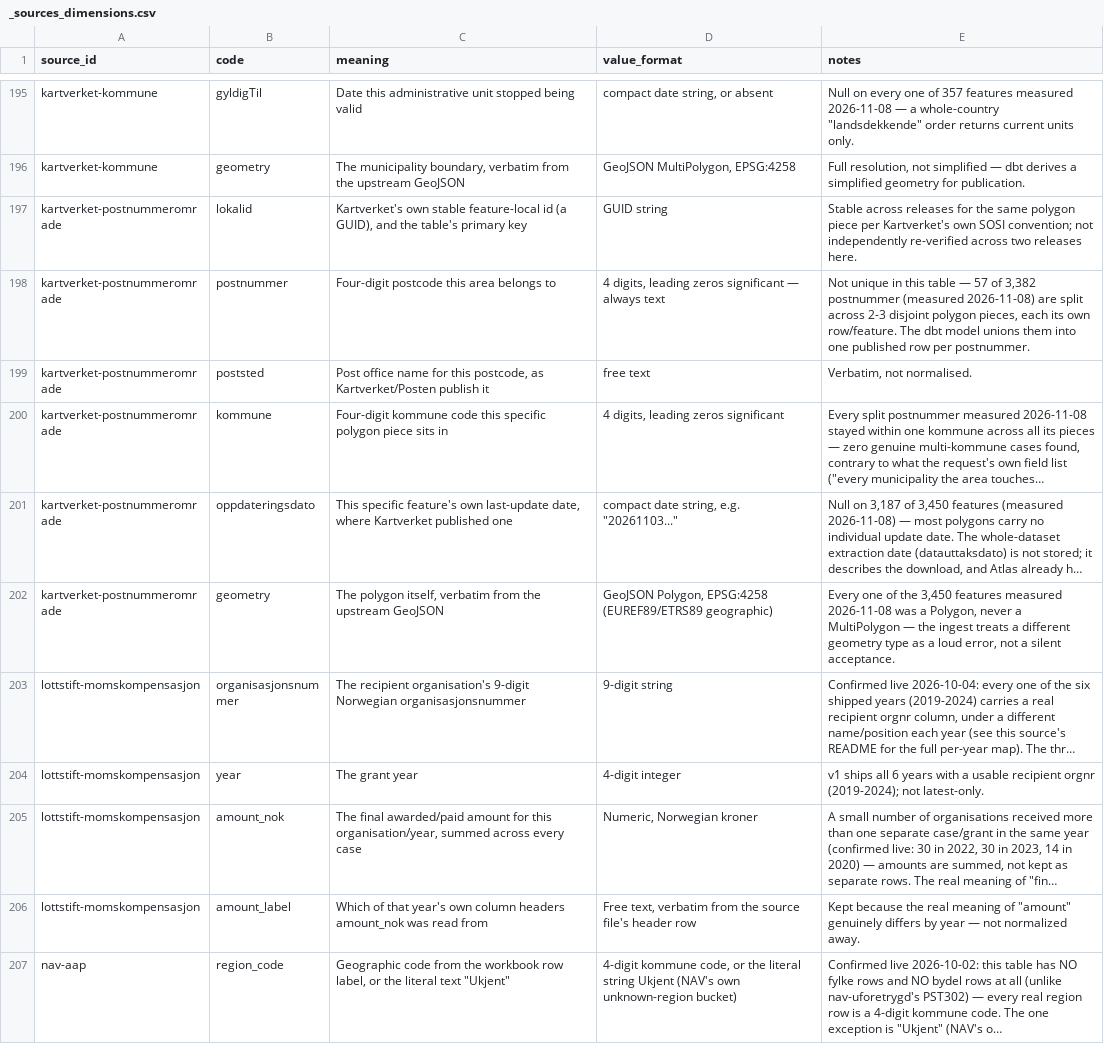
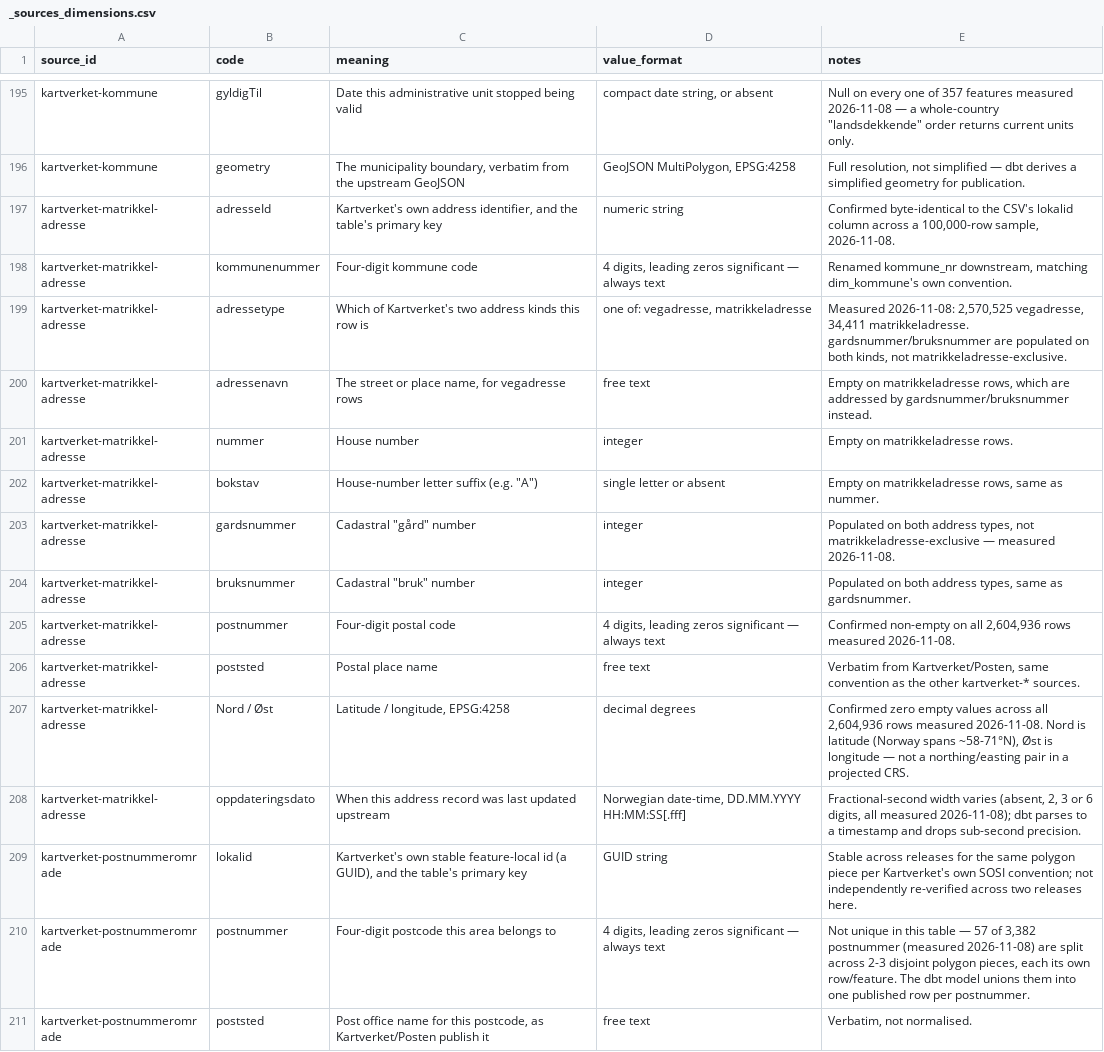
Before and after one commit to terchris/atlas, a CSV file: atlas-data/dbt/seeds/sources/_sources_dimensions.csv, drawn as a sheet; only a part is shown, gaps mark what is left out; the shorter side is filled out with more unchanged rows; long unchanged cells end in …; the diff names each change by its address in the sheet, - before the commit and + after, or states it on an @@ line.

```diff
--- a/atlas-data/dbt/seeds/sources/_sources_dimensions.csv
+++ b/atlas-data/dbt/seeds/sources/_sources_dimensions.csv
+row 197: kartverket-matrikkel-adresse | adresseId | Kartverket's own address identifier, and the table's primary key | numeric string | Confirmed byte-identical to the CSV's lokalid column across a 100,000-row sample, 2026-11-08.
+row 198: kartverket-matrikkel-adresse | kommunenummer | Four-digit kommune code | 4 digits, leading zeros significant — always text | Renamed kommune_nr downstream, matching dim_kommune's own convention.
+row 199: kartverket-matrikkel-adresse | adressetype | Which of Kartverket's two address kinds this row is | one of: vegadresse, matrikkeladresse | Measured 2026-11-08: 2,570,525 vegadresse, 34,411 matrikkeladresse. gardsnummer/bruksnummer are populated on both kinds, not matrikkeladresse-exclusive.
+row 200: kartverket-matrikkel-adresse | adressenavn | The street or place name, for vegadresse rows | free text | Empty on matrikkeladresse rows, which are addressed by gardsnummer/bruksnummer instead.
+row 201: kartverket-matrikkel-adresse | nummer | House number | integer | Empty on matrikkeladresse rows.
+row 202: kartverket-matrikkel-adresse | bokstav | House-number letter suffix (e.g. "A") | single letter or absent | Empty on matrikkeladresse rows, same as nummer.
+row 203: kartverket-matrikkel-adresse | gardsnummer | Cadastral "gård" number | integer | Populated on both address types, not matrikkeladresse-exclusive — measured 2026-11-08.
+row 204: kartverket-matrikkel-adresse | bruksnummer | Cadastral "bruk" number | integer | Populated on both address types, same as gardsnummer.
+row 205: kartverket-matrikkel-adresse | postnummer | Four-digit postal code | 4 digits, leading zeros significant — always text | Confirmed non-empty on all 2,604,936 rows measured 2026-11-08.
+row 206: kartverket-matrikkel-adresse | poststed | Postal place name | free text | Verbatim from Kartverket/Posten, same convention as the other kartverket-* sources.
+row 207: kartverket-matrikkel-adresse | Nord / Øst | Latitude / longitude, EPSG:4258 | decimal degrees | Confirmed zero empty values across all 2,604,936 rows measured 2026-11-08. Nord is latitude (Norway spans ~58-71°N), Øst is longitude — not a northing/easting pair in a projected CRS.
+row 208: kartverket-matrikkel-adresse | oppdateringsdato | When this address record was last updated upstream | Norwegian date-time, DD.MM.YYYY HH:MM:SS[.fff] | Fractional-second width varies (absent, 2, 3 or 6 digits, all measured 2026-11-08); dbt parses to a timestamp and drops sub-second precision.
```
Also changed, not shown: atlas-data/dbt/seeds/sources/_sources_manifest.csv, atlas-data/dbt/seeds/sources/api_v1_relations.csv, 25 other files.
